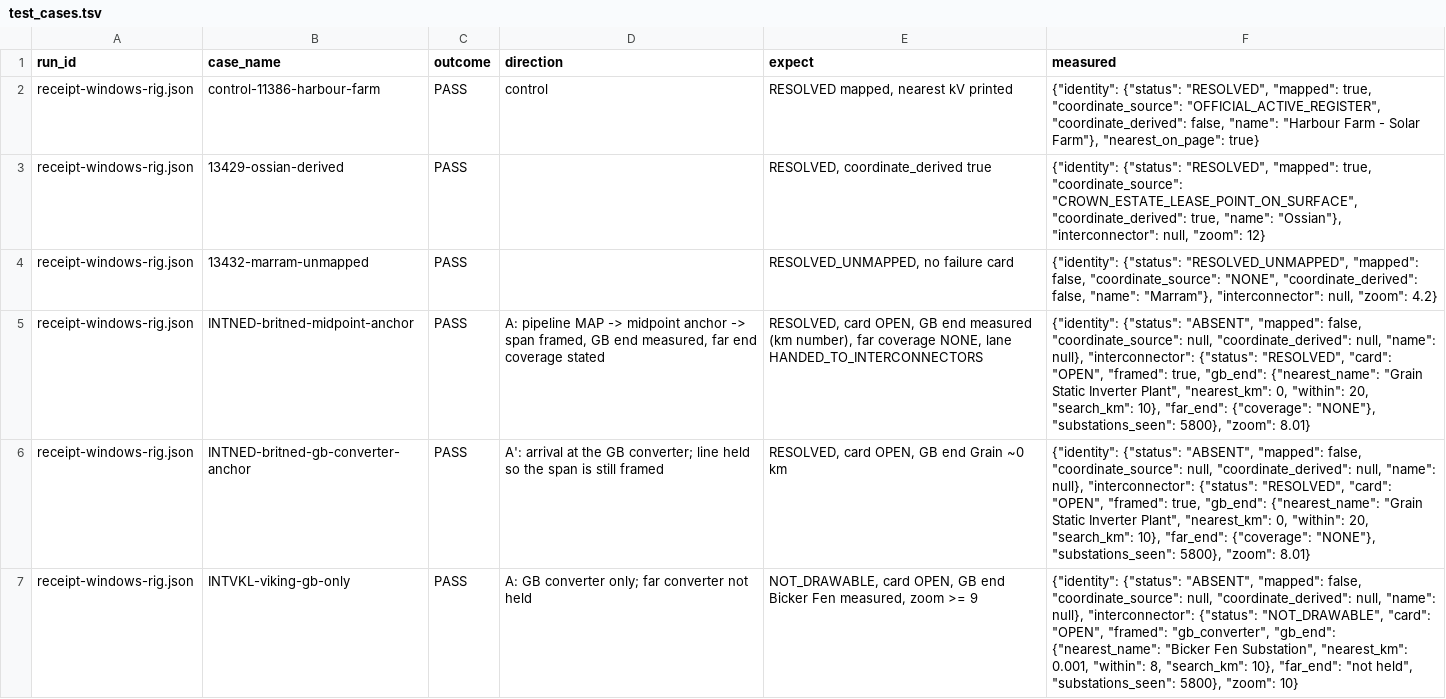
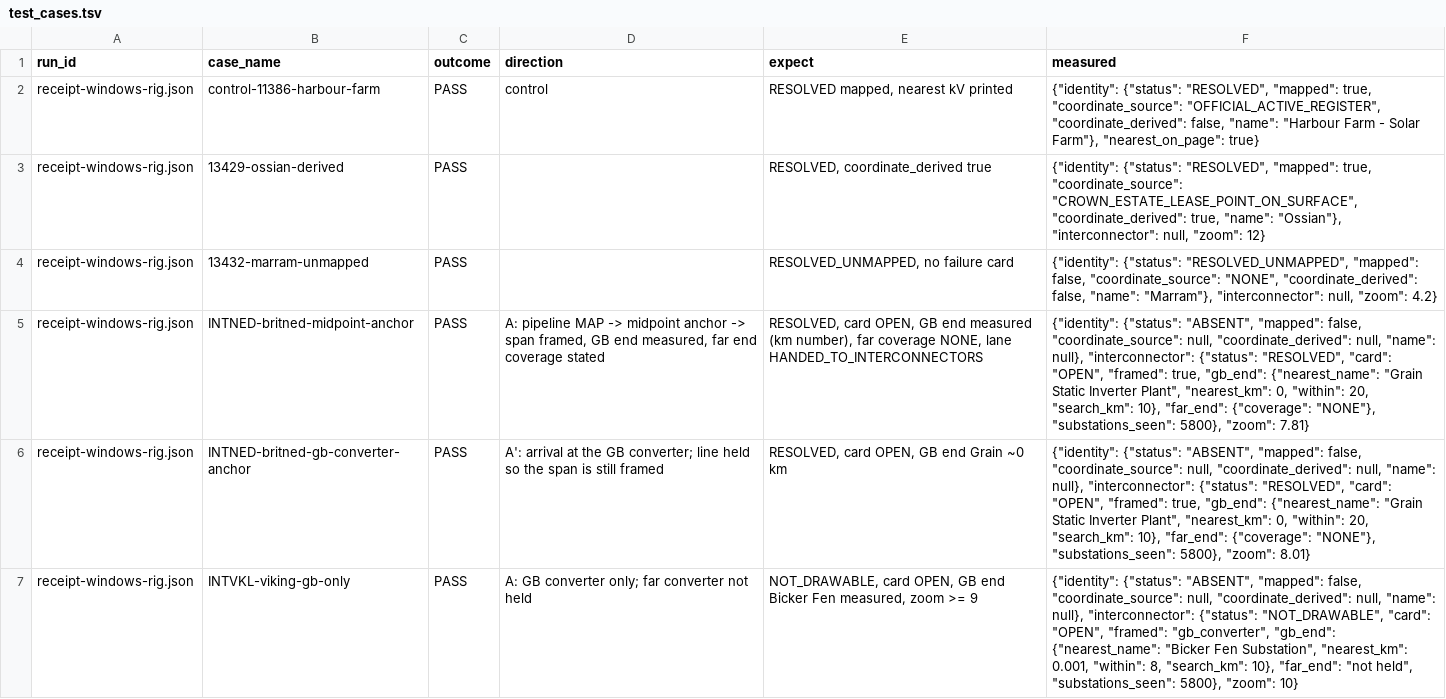
Before and after one commit to Ventusltd/testcode, a TSV file: sandbox/pairs/20260907T141211Z-W/relational/test_cases.tsv, drawn as a sheet; only a part is shown; the diff names each change by its address in the sheet, - before the commit and + after, or states it on an @@ line.

```diff
--- a/sandbox/pairs/20260907T141211Z-W/relational/test_cases.tsv
+++ b/sandbox/pairs/20260907T141211Z-W/relational/test_cases.tsv
-F5 (measured): …5800}, "zoom": 8.01}
+F5 (measured): …5800}, "zoom": 7.81}
```
Also changed, not shown: sandbox/pairs/20260907T141211Z-W/relational/observations.tsv, sandbox/pairs/20260907T141211Z-W/relational/test_runs.tsv, 7 other files.
